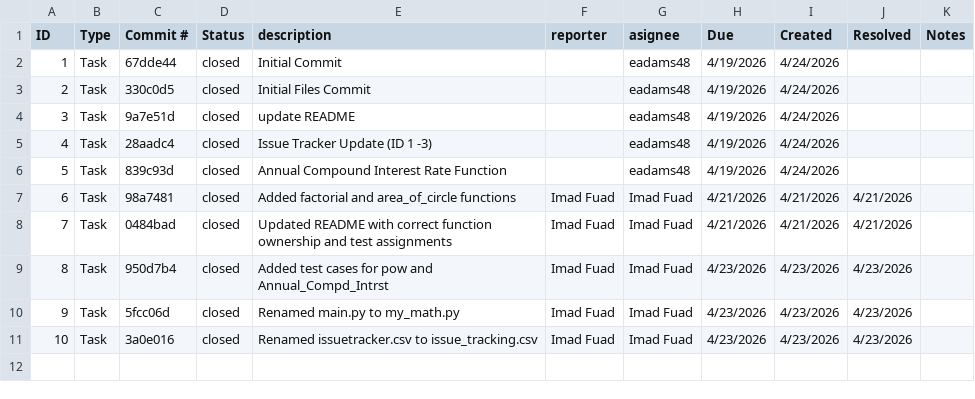
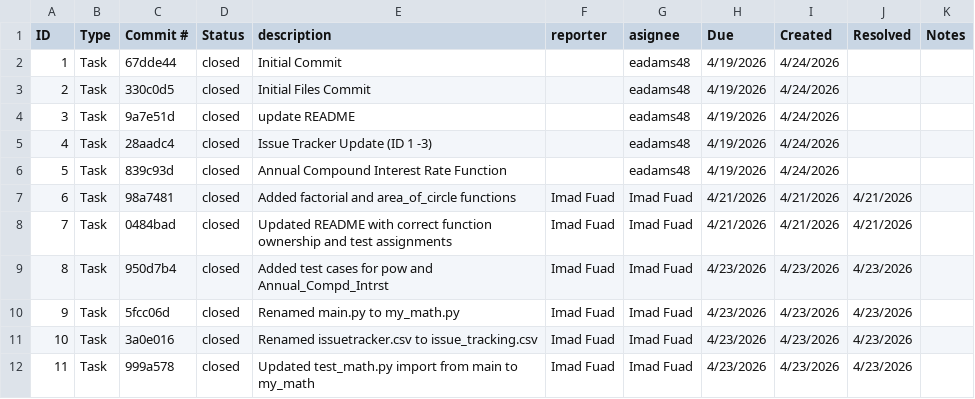
Before and after one commit to eadams48/ET574-D-ProjectII-Group4, a CSV file: issue_tracking.csv, drawn as a sheet; the diff names each change by its address in the sheet, - before the commit and + after, or states it on an @@ line.

Commit message:
Add entry for updated test_math.py import

```diff
--- a/issue_tracking.csv
+++ b/issue_tracking.csv
+row 12: 11 | Task | 999a578 | closed | Updated test_math.py import from main to my_math | Imad Fuad | Imad Fuad | 4/23/2026 | 4/23/2026 | 4/23/2026
```
